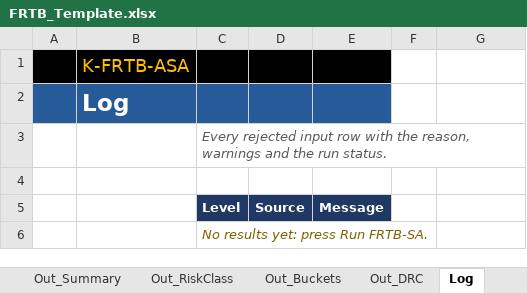
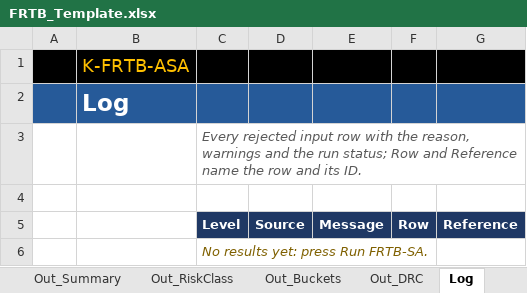
Before and after one commit to danielep71/K-FRTB-ASA, an Excel workbook: src/workbook/FRTB_Template.xlsx, sheet Log, drawn as a sheet; values as stored, in another font and other column widths than the file's, no borders; the diff names each change by its address in the sheet, - before the commit and + after, or states it on an @@ line.

Commit message:
feat(workbook): highlight a repeated key and add Row and Reference to the Log
A key that repeats in the first column of a Key | Value table, which the run
ignores with a warning, shows in red. The ten tables are the ones CORE_Params
reads with ReadKeyValues, and tools/key_highlights.py derives them from that
module. It writes the rule into the template after the headless build, because
LibreOffice cannot store a conditional format, and tests/test_key_highlights.py
pins the rules and checks that M_Setup marks the same tables. M_Setup applies
the rule when Excel builds or resets a sheet, with a formula that finds its own
cell with ROW so that it does not depend on the active cell.

Log gains Row and Reference after Message. LogMessage takes them as optional
Variant arguments, because LibreOffice does not give an omitted typed argument
its default, and derives them from a source such as "In_Delta row 7": the row
and the ID in the first column of that row. The obligor findings and the
repeated-key warning pass their reference. No message and no Source text
changes, so the acceptance checks pass unchanged, including 22 errors and 1
warning on the invalid-row variant; a new test reads Row and Reference of each
of those 23 findings. The Excel check gains KEY_HIGHLIGHTS. The levels were
already shown in colour, and no line on Results says whether it matches the
inputs: the guide records why.

Validated: the repository gate with every quality tool, tools/vba_lint.py,
build_template.py --check and build_acceptance_data.py; the full pytest suite
with LibreOffice (391 passed, 19 skipped).
Not validated: Excel. LibreOffice cannot store or evaluate a conditional format,
so the VBA rule, the template's rule in Excel, the survival of the rule through
Reset parameters and the red fill need the unattended Excel check. The new
Log columns, their widths and the Log picture need it too.

Refs #350

```diff
--- a/src/workbook/FRTB_Template.xlsx (sheet Log)
+++ b/src/workbook/FRTB_Template.xlsx (sheet Log)
-F1:G1 fill: none
+F1:G1 fill: #000000
-F2:G2 fill: none
+F2:G2 fill: #265A99
-C3: …the run status.
+C3: …the run status; Row and Reference name the row and its ID.
-F5: (empty)
+F5: Row
-F5:G5 fill: none
+F5:G5 fill: #1F3864
-G5: (empty)
+G5: Reference
```
Also changed, not shown: 14 other files.
